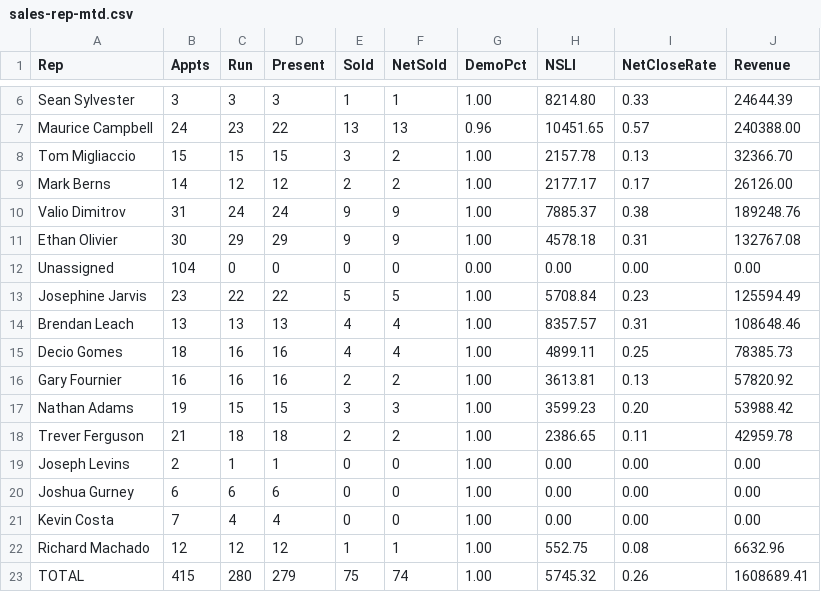
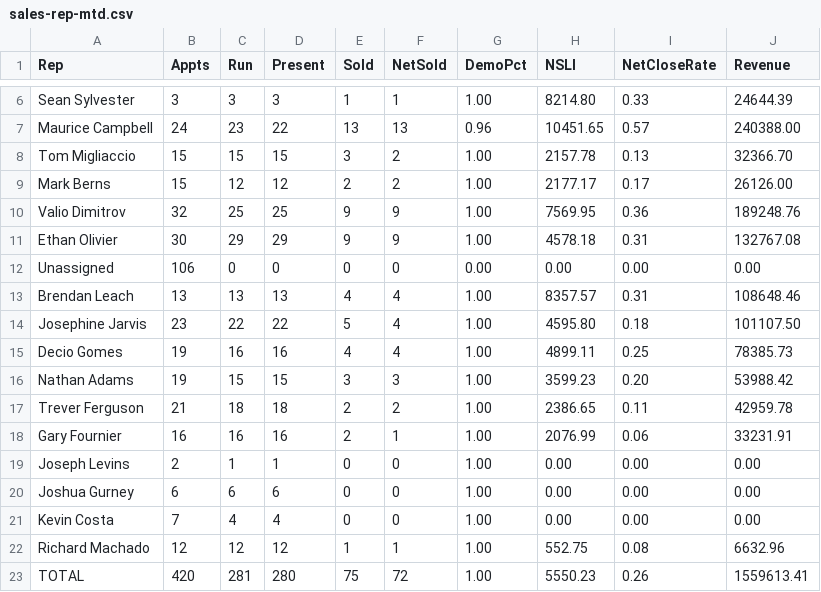
Before and after one commit to SeanSenno/rebath-sales-dashboard, a CSV file: data/sales-rep-mtd.csv, drawn as a sheet; only a part is shown, gaps mark what is left out.

Commit message:
Daily refresh via Zap

```diff
--- a/data/sales-rep-mtd.csv
+++ b/data/sales-rep-mtd.csv
@@ -8,12 +8,12 @@ Maurice Campbell,24,23,22,13,13,0.96,10451.65,0.57,240388.00
 Tom Migliaccio,15,15,15,3,2,1.00,2157.78,0.13,32366.70
-Mark Berns,14,12,12,2,2,1.00,2177.17,0.17,26126.00
-Valio Dimitrov,31,24,24,9,9,1.00,7885.37,0.38,189248.76
+Mark Berns,15,12,12,2,2,1.00,2177.17,0.17,26126.00
+Valio Dimitrov,32,25,25,9,9,1.00,7569.95,0.36,189248.76
 Ethan Olivier,30,29,29,9,9,1.00,4578.18,0.31,132767.08
-Unassigned,104,0,0,0,0,0.00,0.00,0.00,0.00
-Josephine Jarvis,23,22,22,5,5,1.00,5708.84,0.23,125594.49
+Unassigned,106,0,0,0,0,0.00,0.00,0.00,0.00
 Brendan Leach,13,13,13,4,4,1.00,8357.57,0.31,108648.46
-Decio Gomes,18,16,16,4,4,1.00,4899.11,0.25,78385.73
-Gary Fournier,16,16,16,2,2,1.00,3613.81,0.13,57820.92
+Josephine Jarvis,23,22,22,5,4,1.00,4595.80,0.18,101107.50
+Decio Gomes,19,16,16,4,4,1.00,4899.11,0.25,78385.73
 Nathan Adams,19,15,15,3,3,1.00,3599.23,0.20,53988.42
 Trever Ferguson,21,18,18,2,2,1.00,2386.65,0.11,42959.78
+Gary Fournier,16,16,16,2,1,1.00,2076.99,0.06,33231.91
 Joseph Levins,2,1,1,0,0,1.00,0.00,0.00,0.00
@@ -22,2 +22,2 @@ Kevin Costa,7,4,4,0,0,1.00,0.00,0.00,0.00
 Richard Machado,12,12,12,1,1,1.00,552.75,0.08,6632.96
-TOTAL,415,280,279,75,74,1.00,5745.32,0.26,1608689.41
+TOTAL,420,281,280,75,72,1.00,5550.23,0.26,1559613.41
```
